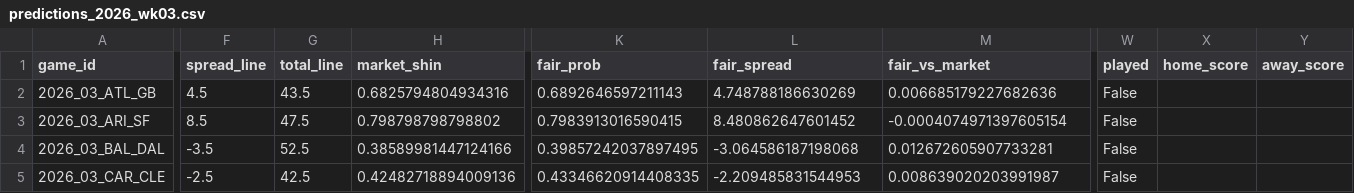
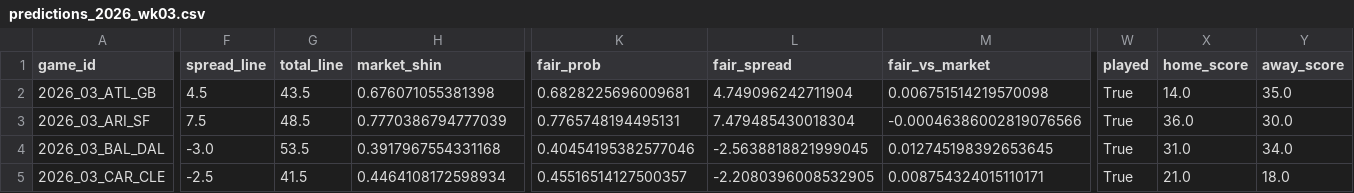
Before and after one commit to 123gilbertc/Anthropic-number-one, a CSV file: nfl-polymarket-edge/reports/predictions_2026_wk03.csv, drawn as a sheet; only a part is shown, gaps mark what is left out; the diff covers the shown part only; the diff names each change by its address in the sheet, - before the commit and + after, or states it on an @@ line.

```diff
--- a/nfl-polymarket-edge/reports/predictions_2026_wk03.csv
+++ b/nfl-polymarket-edge/reports/predictions_2026_wk03.csv
-H2 (market_shin): 0.6825794804934316
+H2 (market_shin): 0.676071055381398
-K2 (fair_prob): 0.6892646597211143
+K2 (fair_prob): 0.6828225696009681
-L2 (fair_spread): 4.748788186630269
+L2 (fair_spread): 4.749096242711904
-M2 (fair_vs_market): 0.006685179227682636
+M2 (fair_vs_market): 0.006751514219570098
-W2:W5 (played): False
+W2:W5 (played): True
-X2 (home_score): (empty)
+X2 (home_score): 14.0
-Y2 (away_score): (empty)
+Y2 (away_score): 35.0
-F3 (spread_line): 8.5
+F3 (spread_line): 7.5
-G3 (total_line): 47.5
+G3 (total_line): 48.5
-H3 (market_shin): 0.798798798798802
+H3 (market_shin): 0.7770386794777039
-K3 (fair_prob): 0.7983913016590415
+K3 (fair_prob): 0.7765748194495131
-L3 (fair_spread): 8.480862647601452
+L3 (fair_spread): 7.479485430018304
-M3 (fair_vs_market): -0.0004074971397605154
+M3 (fair_vs_market): -0.00046386002819076566
-X3 (home_score): (empty)
+X3 (home_score): 36.0
-Y3 (away_score): (empty)
+Y3 (away_score): 30.0
-F4 (spread_line): -3.5
+F4 (spread_line): -3.0
-G4 (total_line): 52.5
+G4 (total_line): 53.5
-H4 (market_shin): 0.38589981447124166
+H4 (market_shin): 0.3917967554331168
-K4 (fair_prob): 0.39857242037897495
+K4 (fair_prob): 0.40454195382577046
-L4 (fair_spread): -3.064586187198068
+L4 (fair_spread): -2.5638818821999045
-M4 (fair_vs_market): 0.012672605907733281
+M4 (fair_vs_market): 0.012745198392653645
-X4 (home_score): (empty)
+X4 (home_score): 31.0
-Y4 (away_score): (empty)
+Y4 (away_score): 34.0
-G5 (total_line): 42.5
+G5 (total_line): 41.5
-H5 (market_shin): 0.42482718894009136
+H5 (market_shin): 0.4464108172598934
-K5 (fair_prob): 0.43346620914408335
+K5 (fair_prob): 0.45516514127500357
-L5 (fair_spread): -2.209485831544953
+L5 (fair_spread): -2.2080396008532905
-M5 (fair_vs_market): 0.008639020203991987
+M5 (fair_vs_market): 0.008754324015110171
-X5 (home_score): (empty)
+X5 (home_score): 21.0
-Y5 (away_score): (empty)
+Y5 (away_score): 18.0
```
Also changed, not shown: 77 edited cells elsewhere in this file, nfl-polymarket-edge/reports/futures_2026.csv, nfl-polymarket-edge/reports/predictions_2026_wk04.csv, 9 other files.
